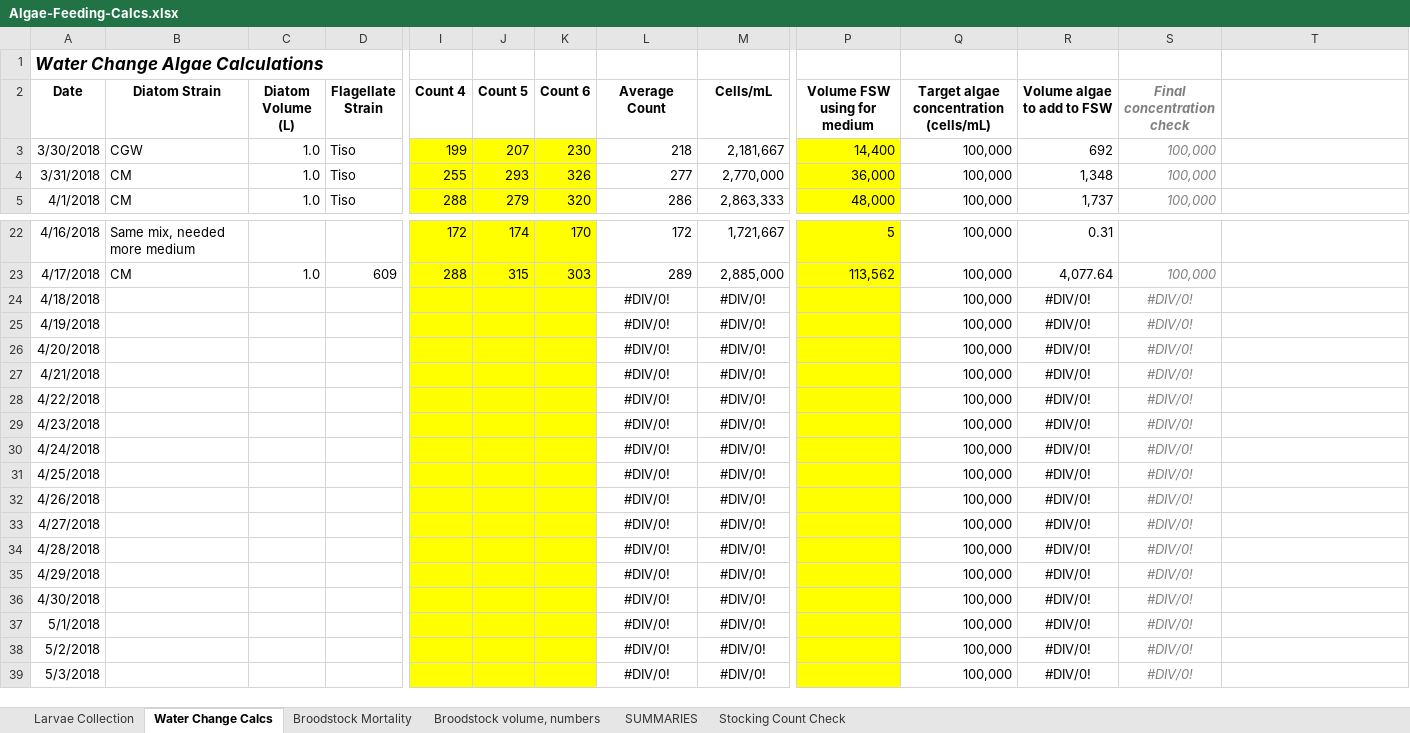
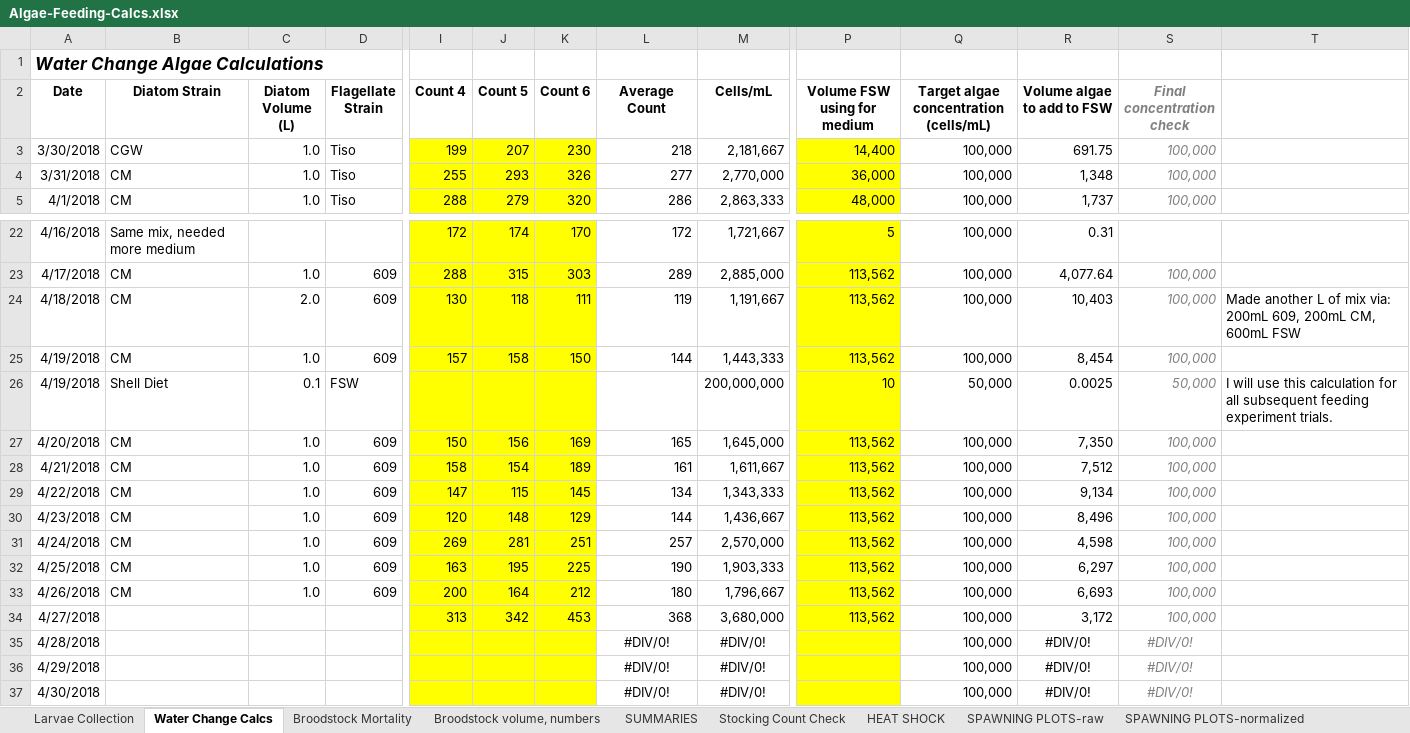
Before and after one commit to laurahspencer/O.lurida_Temperature, an Excel workbook: data/Algae-Feeding-Calcs.xlsx, sheet Water Change Calcs, drawn as a sheet; only a part is shown, gaps mark what is left out; the shorter side is filled out with more unchanged rows; values as stored, in another font and other column widths than the file's, no borders; removed rows and columns are numbered as before the commit, all else as after; rows hold the shown columns only; the diff names each change by its address in the sheet, - before the commit and + after, or states it on an @@ line.

```diff
--- a/data/Algae-Feeding-Calcs.xlsx (sheet Water Change Calcs)
+++ b/data/Algae-Feeding-Calcs.xlsx (sheet Water Change Calcs)
+sheet tab: HEAT SHOCK
+sheet tab: SPAWNING PLOTS-raw
+sheet tab: SPAWNING PLOTS-normalized
-R3 (Volume algae to add to FSW): 692
+R3 (Volume algae to add to FSW): 691.75
-row 24: 4/18/2018 |  |  |  |  |  |  | #DIV/0! | #DIV/0! |  | 100,000 | #DIV/0! | #DIV/0!
-row 25: 4/19/2018 |  |  |  |  |  |  | #DIV/0! | #DIV/0! |  | 100,000 | #DIV/0! | #DIV/0!
-row 26: 4/20/2018 |  |  |  |  |  |  | #DIV/0! | #DIV/0! |  | 100,000 | #DIV/0! | #DIV/0!
-row 27: 4/21/2018 |  |  |  |  |  |  | #DIV/0! | #DIV/0! |  | 100,000 | #DIV/0! | #DIV/0!
-row 28: 4/22/2018 |  |  |  |  |  |  | #DIV/0! | #DIV/0! |  | 100,000 | #DIV/0! | #DIV/0!
-row 29: 4/23/2018 |  |  |  |  |  |  | #DIV/0! | #DIV/0! |  | 100,000 | #DIV/0! | #DIV/0!
-row 30: 4/24/2018 |  |  |  |  |  |  | #DIV/0! | #DIV/0! |  | 100,000 | #DIV/0! | #DIV/0!
-row 31: 4/25/2018 |  |  |  |  |  |  | #DIV/0! | #DIV/0! |  | 100,000 | #DIV/0! | #DIV/0!
-row 32: 4/26/2018 |  |  |  |  |  |  | #DIV/0! | #DIV/0! |  | 100,000 | #DIV/0! | #DIV/0!
-row 33: 4/27/2018 |  |  |  |  |  |  | #DIV/0! | #DIV/0! |  | 100,000 | #DIV/0! | #DIV/0!
+row 24: 4/18/2018 | CM | 2.0 | 609 | 130 | 118 | 111 | 119 | 1,191,667 | 113,562 | 100,000 | 10,403 | 100,000 | Made another L of mix via: 200mL 609, 200mL CM, 600mL FSW
+row 25: 4/19/2018 | CM | 1.0 | 609 | 157 | 158 | 150 | 144 | 1,443,333 | 113,562 | 100,000 | 8,454 | 100,000
+row 26: 4/19/2018 | Shell Diet | 0.1 | FSW |  |  |  |  | 200,000,000 | 10 | 50,000 | 0.0025 | 50,000 | I will use this calculation for all subsequent feeding experiment trials.
+row 27: 4/20/2018 | CM | 1.0 | 609 | 150 | 156 | 169 | 165 | 1,645,000 | 113,562 | 100,000 | 7,350 | 100,000
+row 28: 4/21/2018 | CM | 1.0 | 609 | 158 | 154 | 189 | 161 | 1,611,667 | 113,562 | 100,000 | 7,512 | 100,000
+row 29: 4/22/2018 | CM | 1.0 | 609 | 147 | 115 | 145 | 134 | 1,343,333 | 113,562 | 100,000 | 9,134 | 100,000
+row 30: 4/23/2018 | CM | 1.0 | 609 | 120 | 148 | 129 | 144 | 1,436,667 | 113,562 | 100,000 | 8,496 | 100,000
+row 31: 4/24/2018 | CM | 1.0 | 609 | 269 | 281 | 251 | 257 | 2,570,000 | 113,562 | 100,000 | 4,598 | 100,000
+row 32: 4/25/2018 | CM | 1.0 | 609 | 163 | 195 | 225 | 190 | 1,903,333 | 113,562 | 100,000 | 6,297 | 100,000
+row 33: 4/26/2018 | CM | 1.0 | 609 | 200 | 164 | 212 | 180 | 1,796,667 | 113,562 | 100,000 | 6,693 | 100,000
+row 34: 4/27/2018 |  |  |  | 313 | 342 | 453 | 368 | 3,680,000 | 113,562 | 100,000 | 3,172 | 100,000
```
Also changed, not shown: sheet Larvae Collection, sheet SUMMARIES, sheet Broodstock volume, numbers, sheet Broodstock Mortality, hidden cells, charts or pictures, 1 other file.
